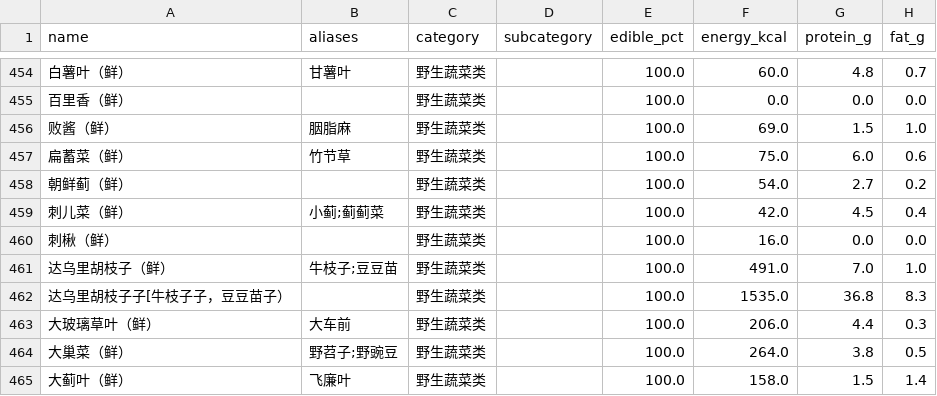
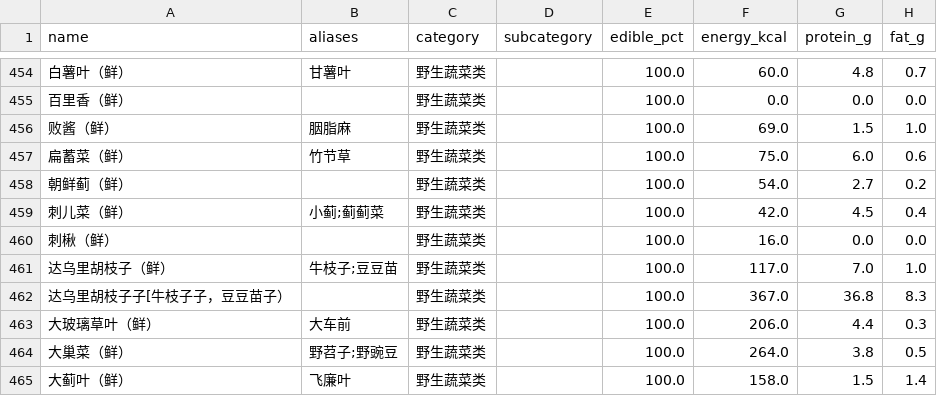
Before and after one commit to ayeyouok/CKDNutri-nutrition-mcp, a CSV file: src/CKDNutri_nutrition_mcp/data/food_data.csv, drawn as a sheet; only a part is shown, gaps mark what is left out; the diff names each change by its address in the sheet, - before the commit and + after, or states it on an @@ line.

Commit message:
十二审（v0.5.29）：B 审计数据修正 + meta 陈旧声明更正
- B 审计（🔴，部分）：food_data.csv 达乌里胡枝子（鲜）E491→117、籽 E1535→367
  （成分表第六版 04-8-013/014 权威值；CSV 能量为 kJ 数值误当 kcal，实测
  491≈117×4.2、1535≈367×4.2）。其余 19 行鲜野蔬（大玻璃草叶/大巢菜/大蓟叶/
  地肤/地笋等）为同类 kJ/kcal 混淆——每行权威值需逐一查证，**记录待批量核对**
  （不盲除 4.2，部分行宏量推算也不匹配）。
- B 审计（🟠）：growth_ref_cn.json meta 陈旧声明——height_7_18 声称 3 列
  [age,median,sd]，实际已 8 列全界值（MED-GR-1 改造）→ meta 更正。
- B 审计（🟠，记录）：24 月龄身长 P50 增速骤降至 0.2cm/月（23→24 月，此前 ~1.0；
  24→27 月 2.6）疑偏离源表——需 WS/T 423 PDF 完整解析确认，**记录不盲改**；
  >6.75 岁 WAZ/BAZ 已有显式警告（7-18 体重/BMI 标准未提供，fail-closed 已声明）。

```diff
--- a/src/CKDNutri_nutrition_mcp/data/food_data.csv
+++ b/src/CKDNutri_nutrition_mcp/data/food_data.csv
-F461 (energy_kcal): 491.0
+F461 (energy_kcal): 117.0
-F462 (energy_kcal): 1535.0
+F462 (energy_kcal): 367.0
```
Also changed, not shown: 2 other files.
